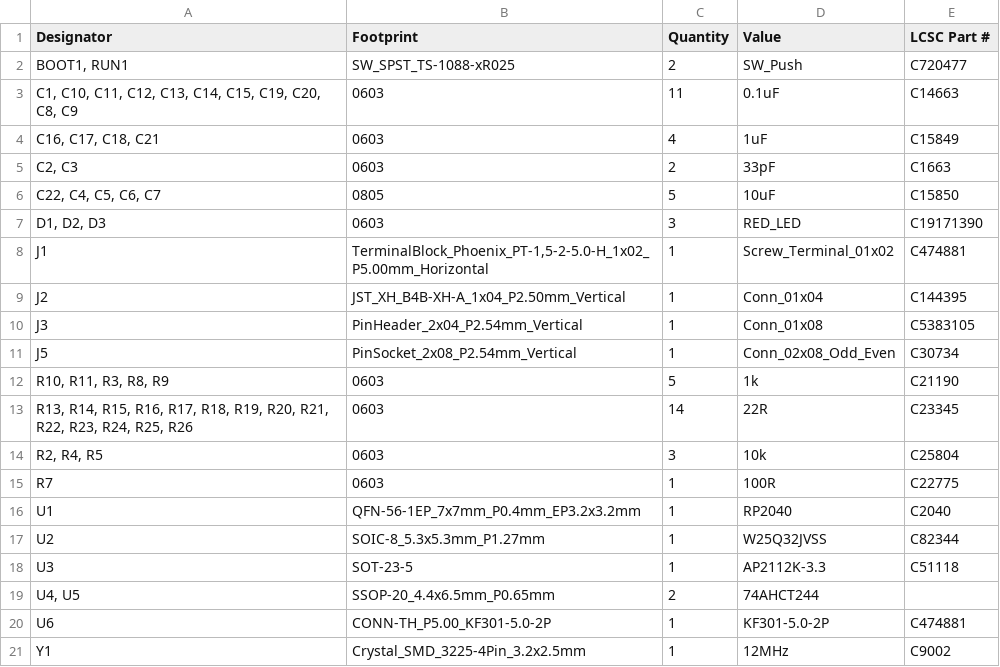
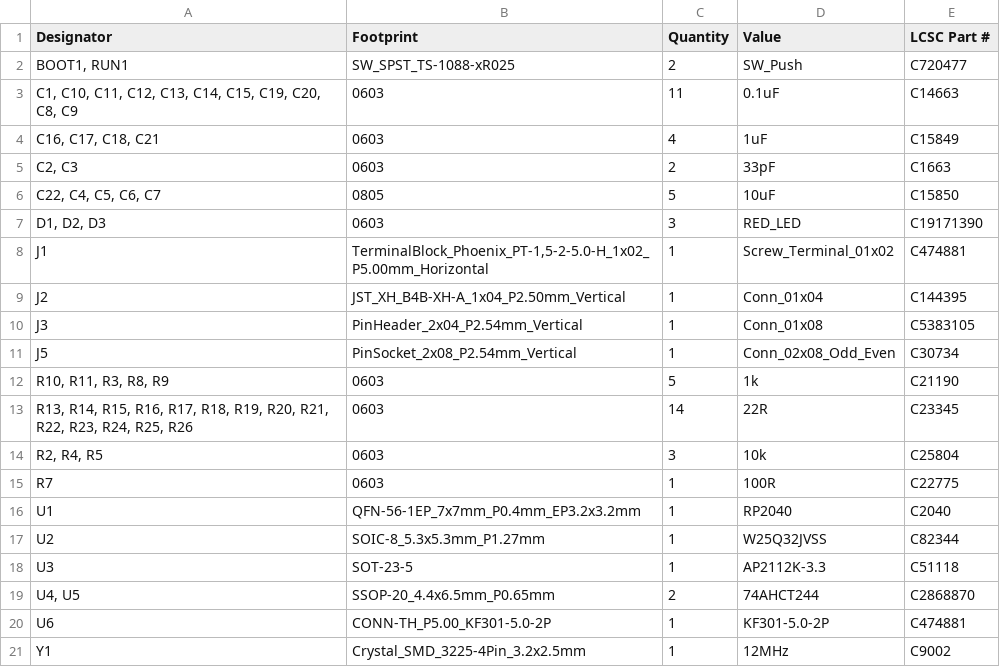
Before and after one commit to Pegoku/SarcasmOS, a CSV file: PCB/mouth/production/bom.csv, drawn as a sheet.

```diff
--- a/PCB/mouth/production/bom.csv
+++ b/PCB/mouth/production/bom.csv
@@ -18,3 +18,3 @@ U2,SOIC-8_5.3x5.3mm_P1.27mm,1,W25Q32JVSS,C82344
 U3,SOT-23-5,1,AP2112K-3.3,C51118
-"U4, U5",SSOP-20_4.4x6.5mm_P0.65mm,2,74AHCT244,
+"U4, U5",SSOP-20_4.4x6.5mm_P0.65mm,2,74AHCT244,C2868870
 U6,CONN-TH_P5.00_KF301-5.0-2P,1,KF301-5.0-2P,C474881
```
Also changed, not shown: PCB/brain/production/bom.csv, PCB/unified_bom.csv, 1 other file.
